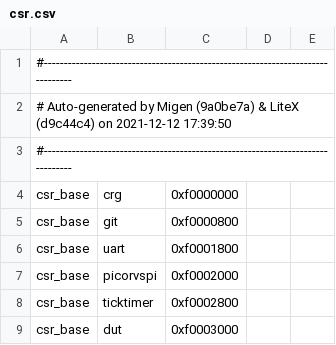
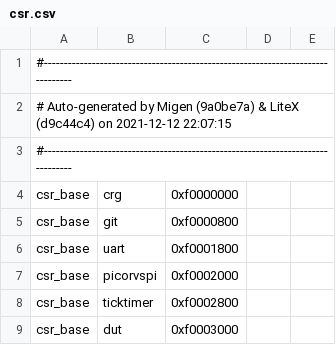
Before and after one commit to betrusted-io/usbc_tester, a CSV file: precursors/csr.csv, drawn as a sheet; only a part is shown.

```diff
--- a/precursors/csr.csv
+++ b/precursors/csr.csv
@@ -1,3 +1,3 @@
 #--------------------------------------------------------------------------------
-# Auto-generated by Migen (9a0be7a) & LiteX (d9c44c4) on 2021-12-12 17:39:50
+# Auto-generated by Migen (9a0be7a) & LiteX (d9c44c4) on 2021-12-12 22:07:15
 #--------------------------------------------------------------------------------
```
Also changed, not shown: 7 other files.
